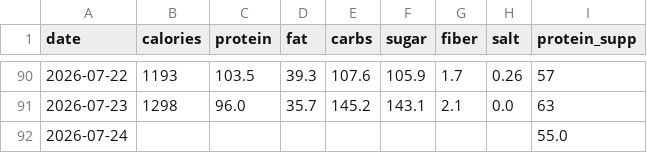
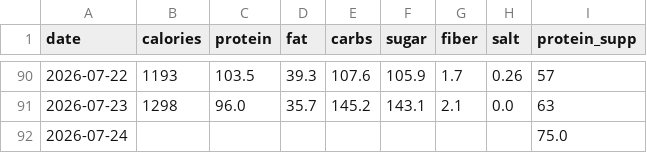
Before and after one commit to kyo24111/kyo24111.github.io, a CSV file: 040_personal/046_health/data/calories.csv, drawn as a sheet; only a part is shown, gaps mark what is left out.

Commit message:
health: 2026-07-24 — 喫煙 / プロテイン

```diff
--- a/040_personal/046_health/data/calories.csv
+++ b/040_personal/046_health/data/calories.csv
@@ -91,2 +91,2 @@ date,calories,protein,fat,carbs,sugar,fiber,salt,protein_supp
 2026-07-23,1298,96.0,35.7,145.2,143.1,2.1,0.0,63
-2026-07-24,,,,,,,,55.0
+2026-07-24,,,,,,,,75.0
```
Also changed, not shown: 1 other file.
